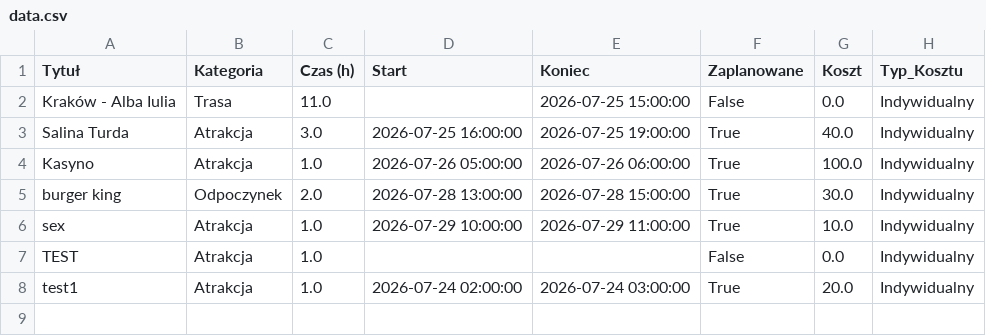
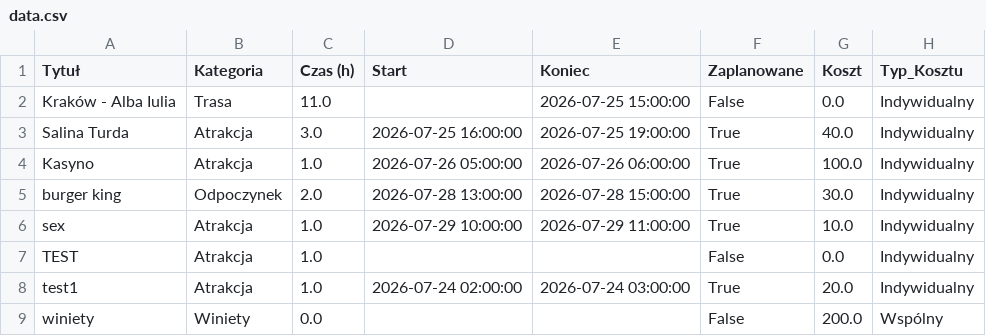
Before and after one commit to PatrykMolo/Zwariowana-Przygoda, a CSV file: data.csv, drawn as a sheet; the diff names each change by its address in the sheet, - before the commit and + after, or states it on an @@ line.

Commit message:
Update z aplikacji

```diff
--- a/data.csv
+++ b/data.csv
+row 9: winiety | Winiety | 0.0 |  |  | False | 200.0 | Wspólny
```
